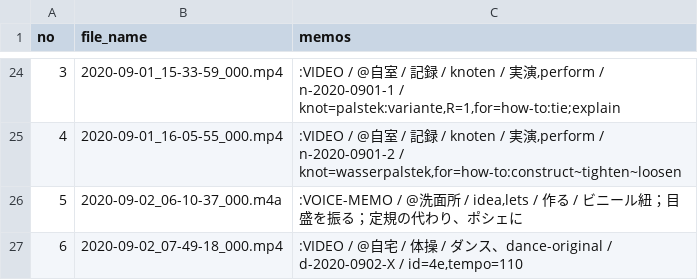
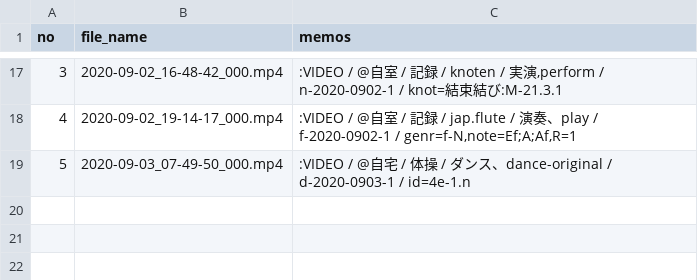
Before and after one commit to iwabuchiken/Cake_IFM11, a CSV file: lib/others/entries.csv, drawn as a sheet; only a part is shown, gaps mark what is left out; the diff covers the shown part only.

```diff
--- a/lib/others/entries.csv
+++ b/lib/others/entries.csv
@@ -24,4 +17,3 @@ no	file_name	memos
-3	2020-09-01_15-33-59_000.mp4	:VIDEO / @自室 / 記録 / knoten / 実演,perform / n-2020-0901-1 / knot=palstek:variante,R=1,for=how-to:tie;explain
-4	2020-09-01_16-05-55_000.mp4	:VIDEO / @自室 / 記録 / knoten / 実演,perform / n-2020-0901-2 / knot=wasserpalstek,for=how-to:construct~tighten~loosen
-5	2020-09-02_06-10-37_000.m4a	:VOICE-MEMO / @洗面所 / idea,lets / 作る / ビニール紐；目盛を振る；定規の代わり、ポシェに
-6	2020-09-02_07-49-18_000.mp4	:VIDEO / @自宅 / 体操 / ダンス、dance-original / d-2020-0902-X / id=4e,tempo=110
+3	2020-09-02_16-48-42_000.mp4	:VIDEO / @自室 / 記録 / knoten / 実演,perform / n-2020-0902-1 / knot=結束結び:M-21.3.1
+4	2020-09-02_19-14-17_000.mp4	:VIDEO / @自室 / 記録 / jap.flute / 演奏、play / f-2020-0902-1 / genr=f-N,note=Ef;A;Af,R=1
+5	2020-09-03_07-49-50_000.mp4	:VIDEO / @自宅 / 体操 / ダンス、dance-original / d-2020-0903-1 / id=4e-1.n
```
Also changed, not shown: 2 added rows, 9 removed rows and 23 edited cells elsewhere in this file, 3 other files.
